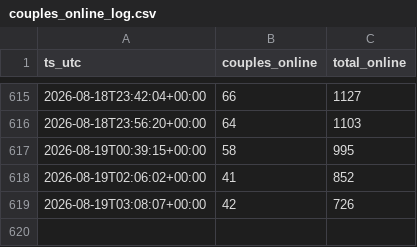
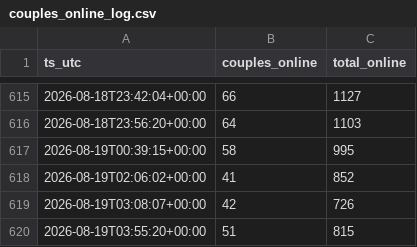
Before and after one commit to hereprivat-coder/couples-online-tracker, a CSV file: couples_online_log.csv, drawn as a sheet; only a part is shown, gaps mark what is left out; the diff names each change by its address in the sheet, - before the commit and + after, or states it on an @@ line.

```diff
--- a/couples_online_log.csv
+++ b/couples_online_log.csv
+row 620: 2026-08-19T03:55:20+00:00 | 51 | 815
```
